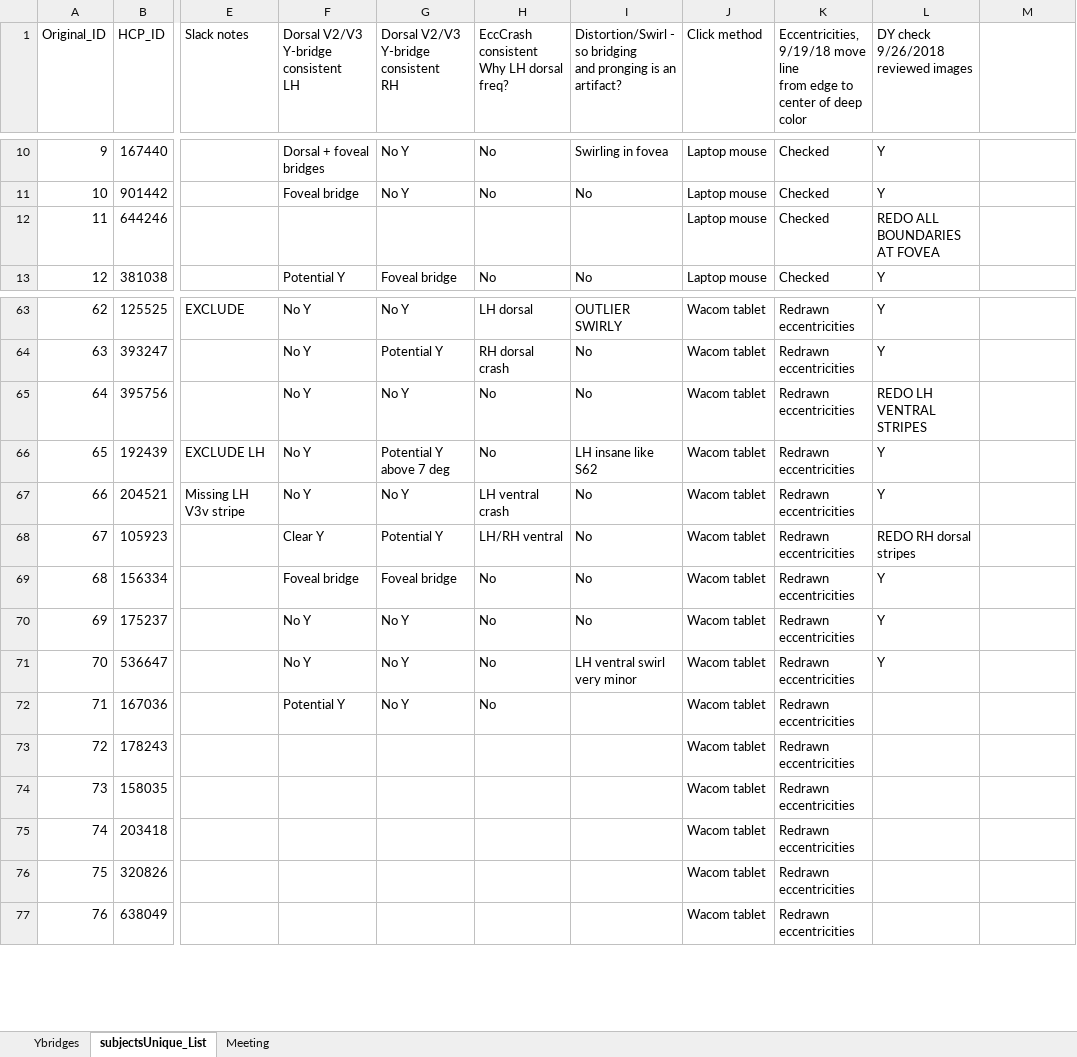
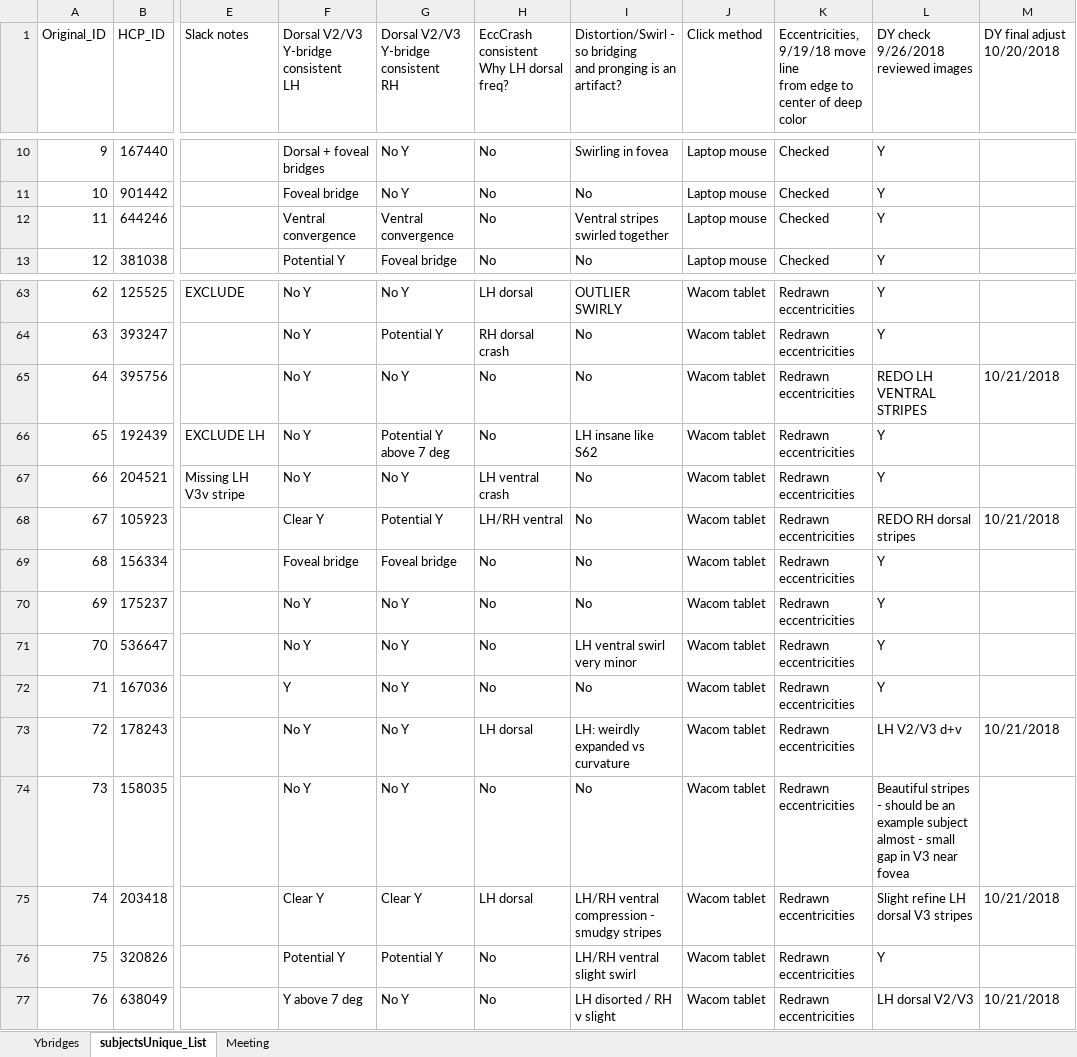
Before and after one commit to davieyoon/hcp_dyoon_git, an Excel workbook: subjectsUnique_List.xlsx, sheet subjectsUnique_List, drawn as a sheet; only a part is shown, gaps mark what is left out; values as stored, in another font and other column widths than the file's, no cell formats; the diff covers the shown part only; the diff names each change by its address in the sheet, - before the commit and + after, or states it on an @@ line.

Commit message:
finished editing ROIs FINALLY

```diff
--- a/subjectsUnique_List.xlsx (sheet subjectsUnique_List)
+++ b/subjectsUnique_List.xlsx (sheet subjectsUnique_List)
-M1: (empty)
+M1: DY final adjust 10/20/2018
-F12: (empty)
+F12: Ventral convergence
-G12: (empty)
+G12: Ventral convergence
-H12: (empty)
+H12: No
-I12: (empty)
+I12: Ventral stripes swirled together
-L12: REDO ALL BOUNDARIES AT FOVEA
+L12: Y
-M65 (DY final adjust 10/20/2018): (empty)
+M65 (DY final adjust 10/20/2018): 10/21/2018
-M68 (DY final adjust 10/20/2018): (empty)
+M68 (DY final adjust 10/20/2018): 10/21/2018
-F72: Potential Y
+F72: Y
-I72: (empty)
+I72: No
-L72: (empty)
+L72: Y
-F73:F74: (empty)
+F73:F74: No Y
-G73:G74: (empty)
+G73:G74: No Y
-H73: (empty)
+H73: LH dorsal
-I73: (empty)
+I73: LH: weirdly expanded vs curvature
-L73: (empty)
+L73: LH V2/V3 d+v
-M73 (DY final adjust 10/20/2018): (empty)
+M73 (DY final adjust 10/20/2018): 10/21/2018
-H74: (empty)
+H74: No
-I74: (empty)
+I74: No
-L74: (empty)
+L74: Beautiful stripes - should be an example subject almost - small gap in V3 near fovea
-F75: (empty)
+F75: Clear Y
-G75: (empty)
+G75: Clear Y
-H75: (empty)
+H75: LH dorsal
-I75: (empty)
+I75: LH/RH ventral compression - smudgy stripes
-L75: (empty)
+L75: Slight refine LH dorsal V3 stripes
-M75 (DY final adjust 10/20/2018): (empty)
+M75 (DY final adjust 10/20/2018): 10/21/2018
-F76: (empty)
+F76: Potential Y
-G76: (empty)
+G76: Potential Y
-H76:H77: (empty)
+H76:H77: No
-I76: (empty)
+I76: LH/RH ventral slight swirl
-L76: (empty)
+L76: Y
-F77: (empty)
+F77: Y above 7 deg
-G77: (empty)
+G77: No Y
-I77: (empty)
+I77: LH disorted / RH v slight
-L77: (empty)
+L77: LH dorsal V2/V3
-M77 (DY final adjust 10/20/2018): (empty)
+M77 (DY final adjust 10/20/2018): 10/21/2018
```
Also changed, not shown: 178 edited cells elsewhere in this sheet, sheet Ybridges, cell formats.
